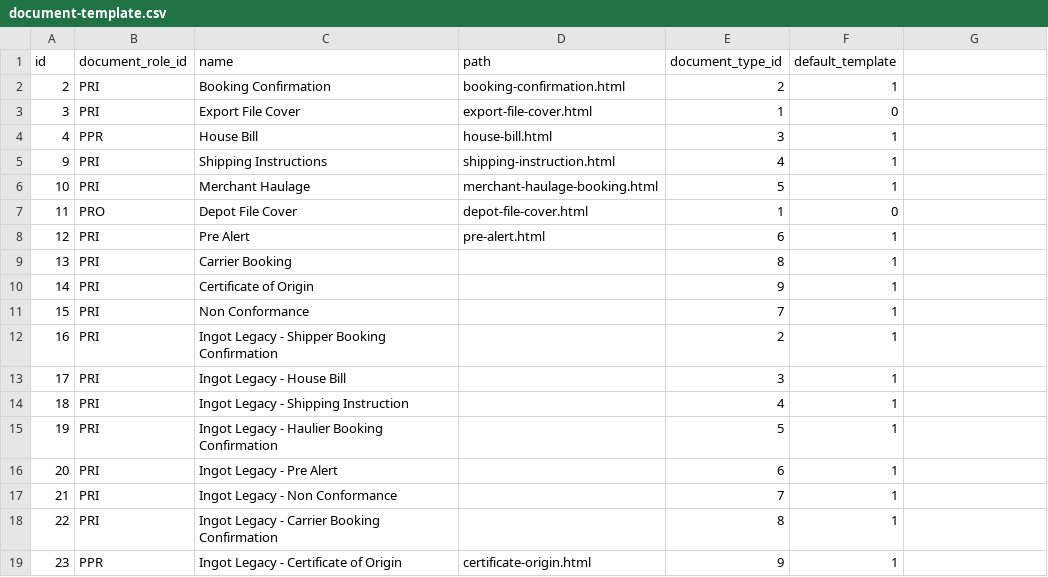
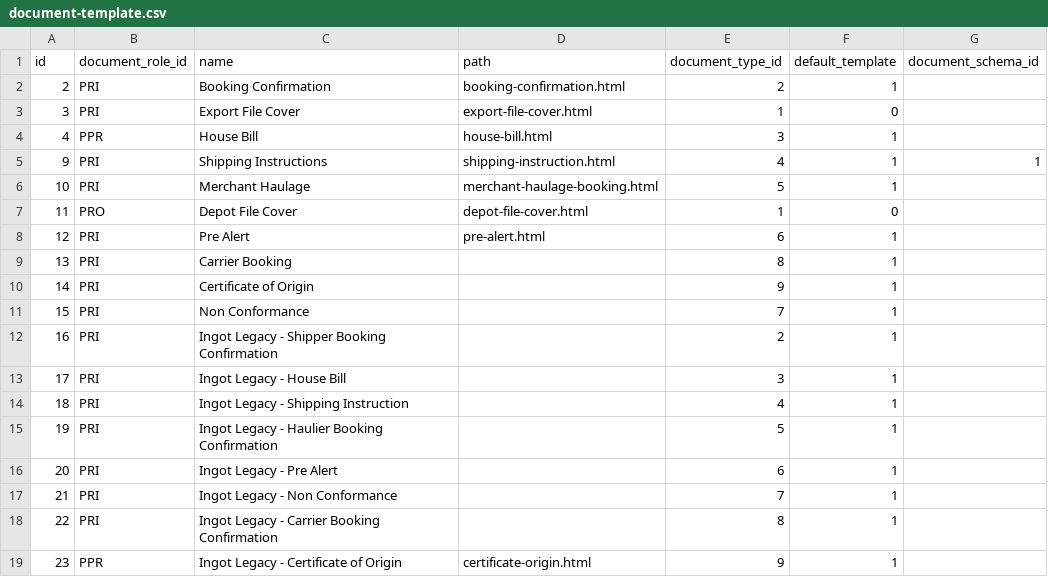
Before and after one commit to warrantgroup/fixtures, a CSV file: data/document-template.csv, drawn as a sheet; the diff names each change by its address in the sheet, - before the commit and + after, or states it on an @@ line.

Commit message:
Update document-template.csv
Added schema_id

```diff
--- a/data/document-template.csv
+++ b/data/document-template.csv
-G1: (empty)
+G1: document_schema_id
-G5 (document_schema_id): (empty)
+G5 (document_schema_id): 1
```
